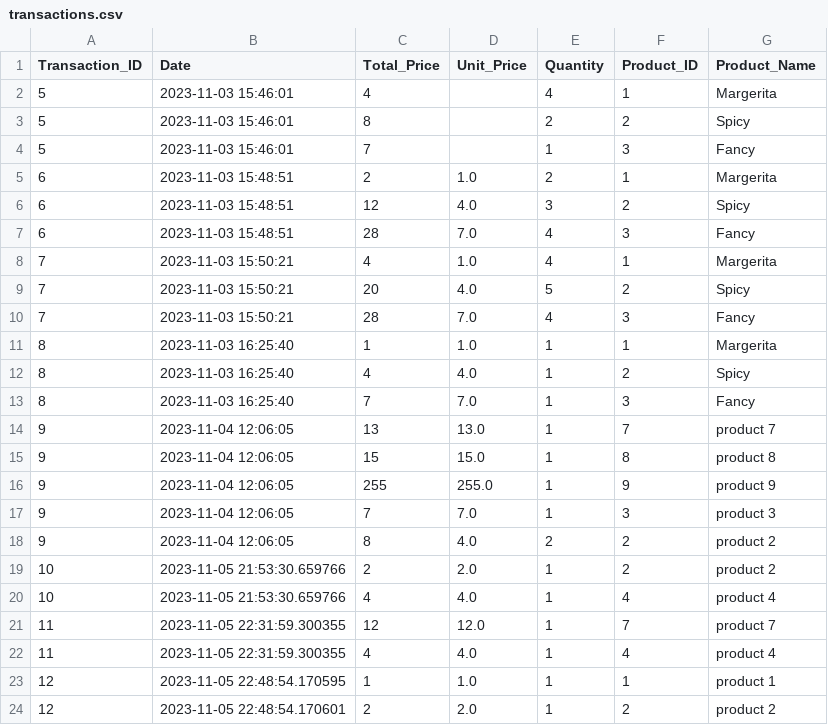
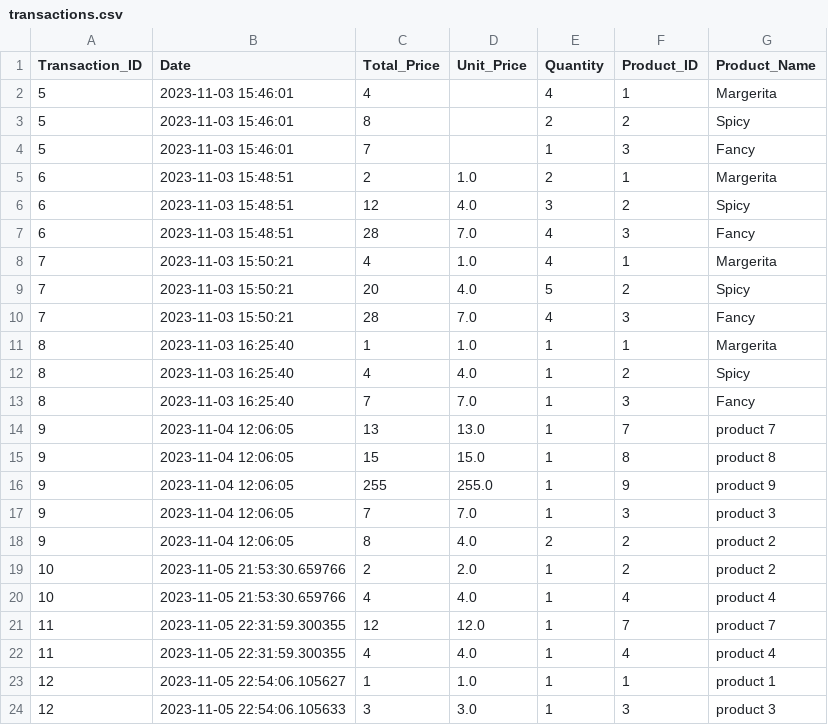
Before and after one commit to laytonprend/POS-Solution, a CSV file: transactions.csv, drawn as a sheet.

Commit message:
Updating transactions data

```diff
--- a/transactions.csv
+++ b/transactions.csv
@@ -22,3 +22,3 @@ Transaction_ID,Date,Total_Price,Unit_Price,Quantity,Product_ID,Product_Name
 11,2023-11-05 22:31:59.300355,4,4.0,1,4,product 4
-12,2023-11-05 22:48:54.170595,1,1.0,1,1,product 1
-12,2023-11-05 22:48:54.170601,2,2.0,1,2,product 2
+12,2023-11-05 22:54:06.105627,1,1.0,1,1,product 1
+12,2023-11-05 22:54:06.105633,3,3.0,1,3,product 3
```
